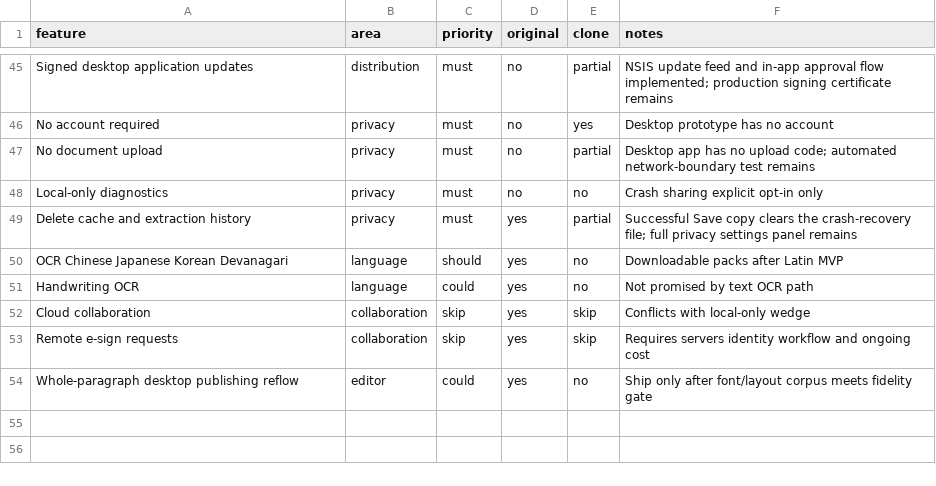
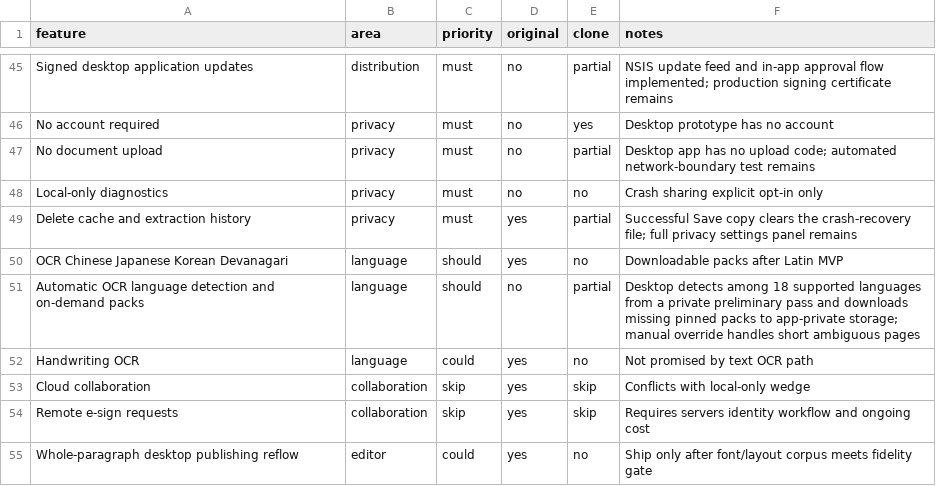
Before and after one commit to ariyankhalid97-creator/replica-skill-codex, a CSV file: replica/features.csv, drawn as a sheet; only a part is shown, gaps mark what is left out; the diff names each change by its address in the sheet, - before the commit and + after, or states it on an @@ line.

```diff
--- a/replica/features.csv
+++ b/replica/features.csv
+row 51: Automatic OCR language detection and on-demand packs | language | should | no | partial | Desktop detects among 18 supported languages from a private preliminary pass and downloads missing pinned packs to app-private storage; manual override handles short ambiguous pages
```
Also changed, not shown: 11 other files.
